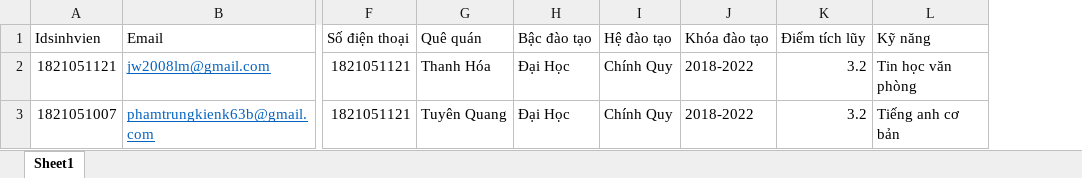
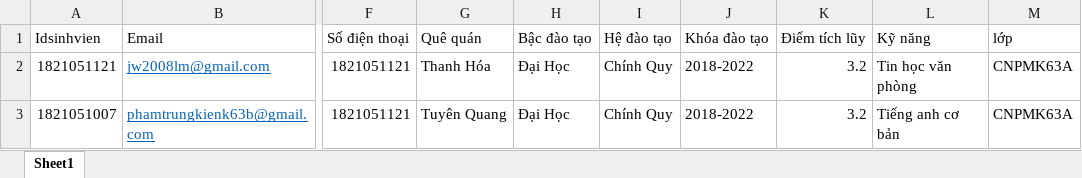
Before and after one commit to kienptgreenifyvn/DoAn, an Excel workbook: app/public/uploads/danhsachsinhviendudieukien.xlsx, sheet Sheet1, drawn as a sheet; only a part is shown, gaps mark what is left out; values as stored, in another font and other column widths than the file's, no borders; the diff names each change by its address in the sheet, - before the commit and + after, or states it on an @@ line.

```diff
--- a/app/public/uploads/danhsachsinhviendudieukien.xlsx (sheet Sheet1)
+++ b/app/public/uploads/danhsachsinhviendudieukien.xlsx (sheet Sheet1)
+column M (lớp), rows 2-3: CNPMK63A | CNPMK63A
```
Also changed, not shown: danhsachsinhviendudieukien.xlsx, 26 other files.
